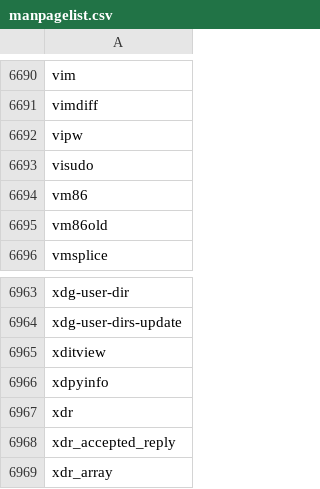
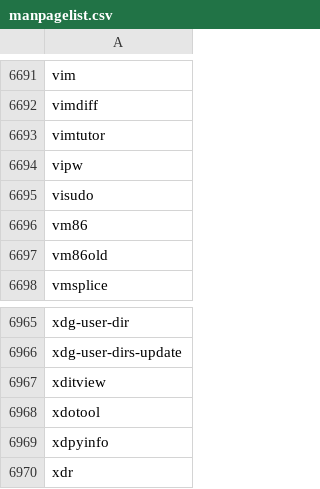
Before and after one commit to BeanGreen247/Linux-Man-Pages-In-PDF, a CSV file: manpagelist.csv, drawn as a sheet; only a part is shown, gaps mark what is left out; the shorter side is filled out with more unchanged rows; the diff covers the shown part only.

```diff
--- a/manpagelist.csv
+++ b/manpagelist.csv
@@ -6691,2 +6692,3 @@ vim
 vimdiff
+vimtutor
 vipw
@@ -6965,2 +6967,3 @@ xdg-user-dirs-update
 xditview
+xdotool
 xdpyinfo
```
Also changed, not shown: 1 added row and 14 edited cells elsewhere in this file, 5 other files.
